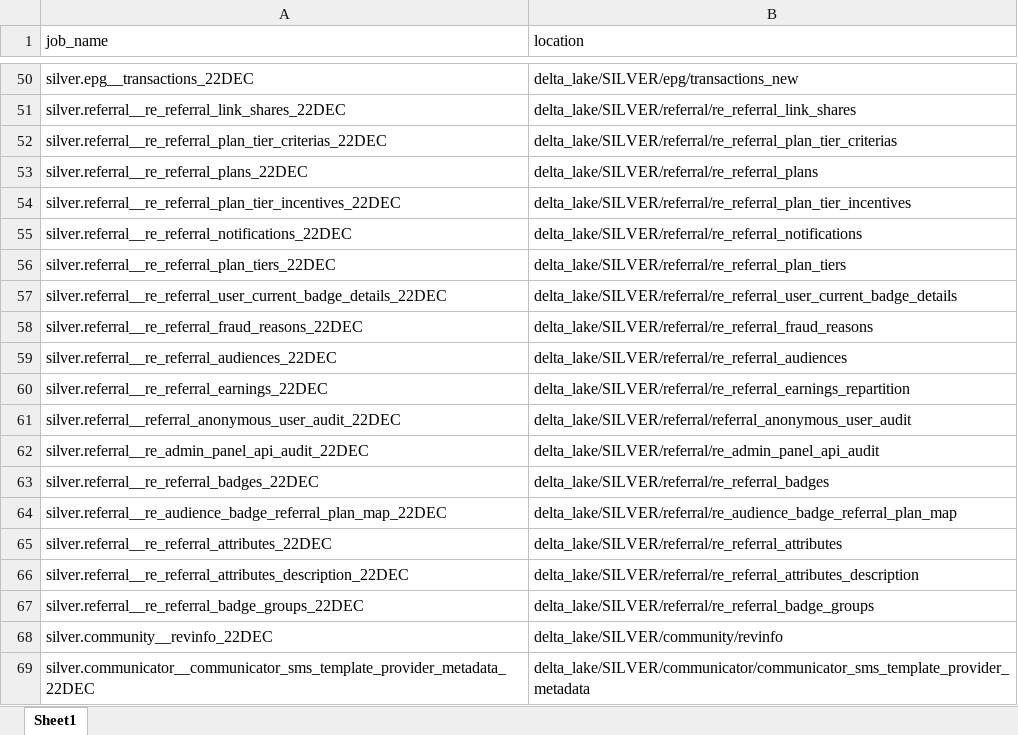
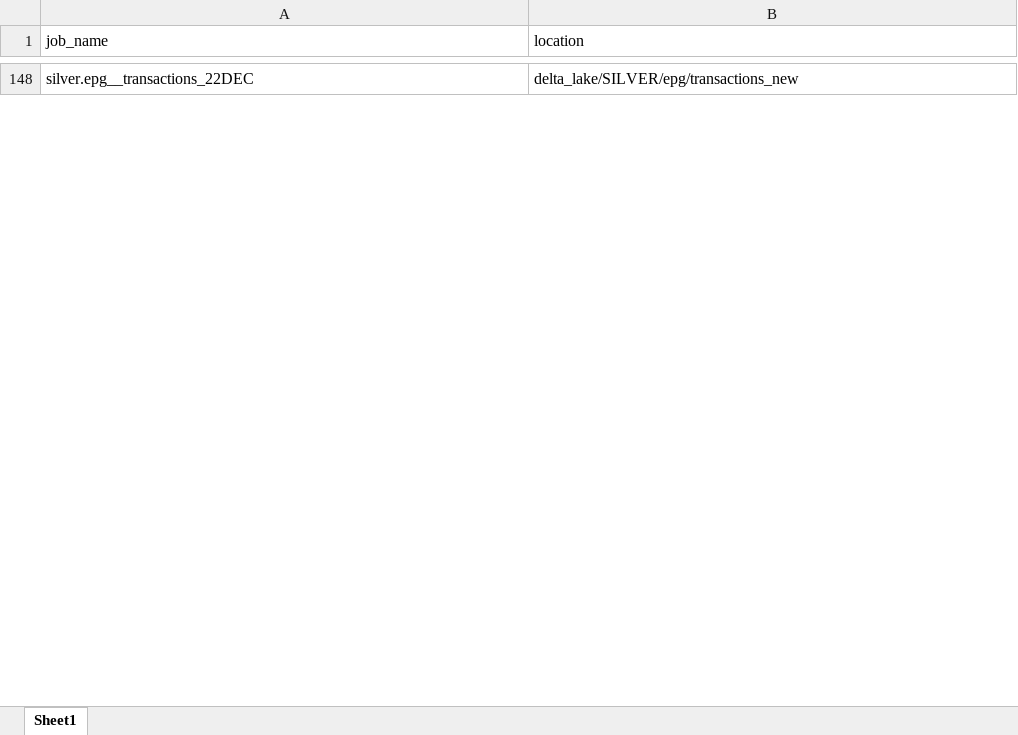
Before and after one commit to swetasinghpersistent/Adhoc-Automations, an Excel workbook: jobs_info.xlsx, sheet Sheet1, drawn as a sheet; only a part is shown, gaps mark what is left out; values as stored, in another font and other column widths than the file's, no borders; removed rows and columns are numbered as before the commit, all else as after; the diff covers the shown part only; the diff names each change by its address in the sheet, - before the commit and + after, or states it on an @@ line.

```diff
--- a/jobs_info.xlsx (sheet Sheet1)
+++ b/jobs_info.xlsx (sheet Sheet1)
-row 51: silver.referral__re_referral_link_shares_22DEC | delta_lake/SILVER/referral/re_referral_link_shares
-row 52: silver.referral__re_referral_plan_tier_criterias_22DEC | delta_lake/SILVER/referral/re_referral_plan_tier_criterias
-row 53: silver.referral__re_referral_plans_22DEC | delta_lake/SILVER/referral/re_referral_plans
-row 54: silver.referral__re_referral_plan_tier_incentives_22DEC | delta_lake/SILVER/referral/re_referral_plan_tier_incentives
-row 55: silver.referral__re_referral_notifications_22DEC | delta_lake/SILVER/referral/re_referral_notifications
-row 56: silver.referral__re_referral_plan_tiers_22DEC | delta_lake/SILVER/referral/re_referral_plan_tiers
-row 57: silver.referral__re_referral_user_current_badge_details_22DEC | delta_lake/SILVER/referral/re_referral_user_current_badge_details
-row 58: silver.referral__re_referral_fraud_reasons_22DEC | delta_lake/SILVER/referral/re_referral_fraud_reasons
-row 59: silver.referral__re_referral_audiences_22DEC | delta_lake/SILVER/referral/re_referral_audiences
-row 60: silver.referral__re_referral_earnings_22DEC | delta_lake/SILVER/referral/re_referral_earnings_repartition
-row 61: silver.referral__referral_anonymous_user_audit_22DEC | delta_lake/SILVER/referral/referral_anonymous_user_audit
-row 62: silver.referral__re_admin_panel_api_audit_22DEC | delta_lake/SILVER/referral/re_admin_panel_api_audit
-row 63: silver.referral__re_referral_badges_22DEC | delta_lake/SILVER/referral/re_referral_badges
-row 64: silver.referral__re_audience_badge_referral_plan_map_22DEC | delta_lake/SILVER/referral/re_audience_badge_referral_plan_map
-row 65: silver.referral__re_referral_attributes_22DEC | delta_lake/SILVER/referral/re_referral_attributes
-row 66: silver.referral__re_referral_attributes_description_22DEC | delta_lake/SILVER/referral/re_referral_attributes_description
-row 67: silver.referral__re_referral_badge_groups_22DEC | delta_lake/SILVER/referral/re_referral_badge_groups
-row 68: silver.community__revinfo_22DEC | delta_lake/SILVER/community/revinfo
-row 69: silver.communicator__communicator_sms_template_provider_metadata_22DEC | delta_lake/SILVER/communicator/communicator_sms_template_provider_metadata
```
Also changed, not shown: other rows of this sheet.
